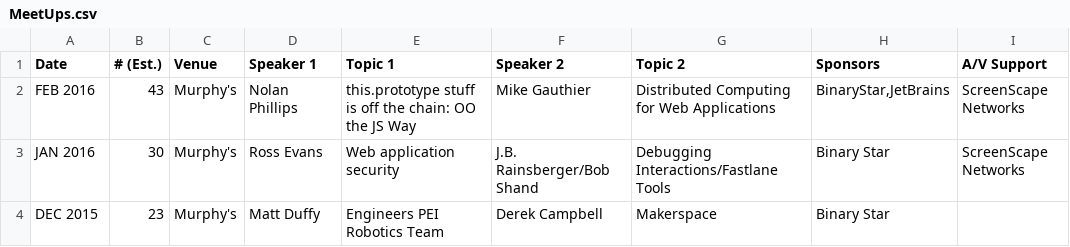
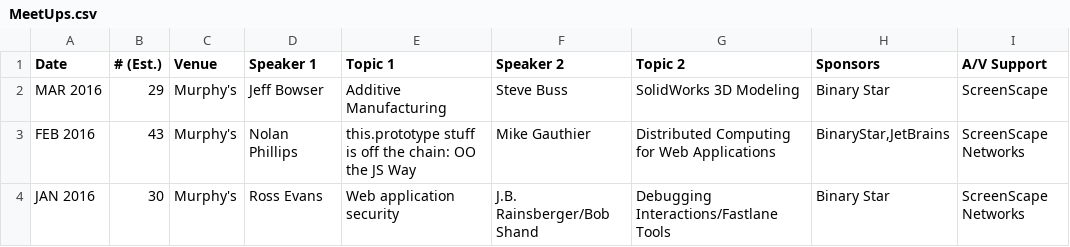
Before and after one commit to peidevs/Event_Resources, a CSV file: MeetUps.csv, drawn as a sheet; only a part is shown; the shorter side is filled out with more unchanged rows; the diff names each change by its address in the sheet, - before the commit and + after, or states it on an @@ line.

Commit message:
update for March

```diff
--- a/MeetUps.csv
+++ b/MeetUps.csv
+row 2: MAR 2016 | 29 | Murphy's | Jeff Bowser | Additive Manufacturing | Steve Buss | SolidWorks 3D Modeling | Binary Star | ScreenScape
```
